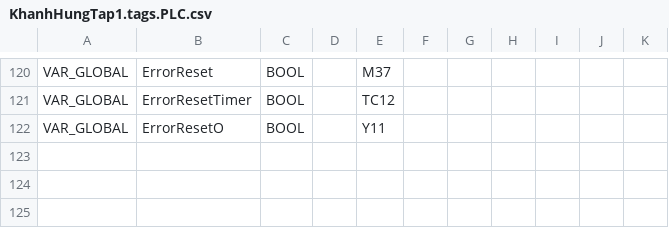
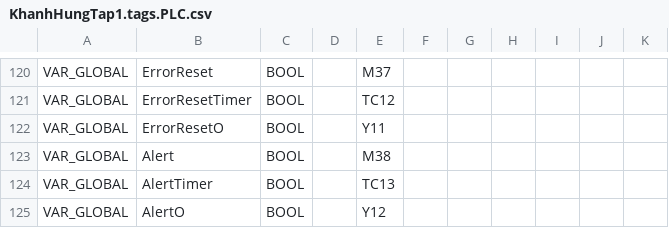
Before and after one commit to Radialxawn/PLC-HMI-Projects, a CSV file: KhanhHungTap1/KhanhHungTap1.tags.PLC.csv, drawn as a sheet; only a part is shown, gaps mark what is left out; the diff names each change by its address in the sheet, - before the commit and + after, or states it on an @@ line.

```diff
--- a/KhanhHungTap1/KhanhHungTap1.tags.PLC.csv
+++ b/KhanhHungTap1/KhanhHungTap1.tags.PLC.csv
+row 123: VAR_GLOBAL | Alert | BOOL |  | M38
+row 124: VAR_GLOBAL | AlertTimer | BOOL |  | TC13
+row 125: VAR_GLOBAL | AlertO | BOOL |  | Y12
```
Also changed, not shown: KhanhHungTap2/KhanhHungTap2.tags.PLC.csv, 5 other files.
